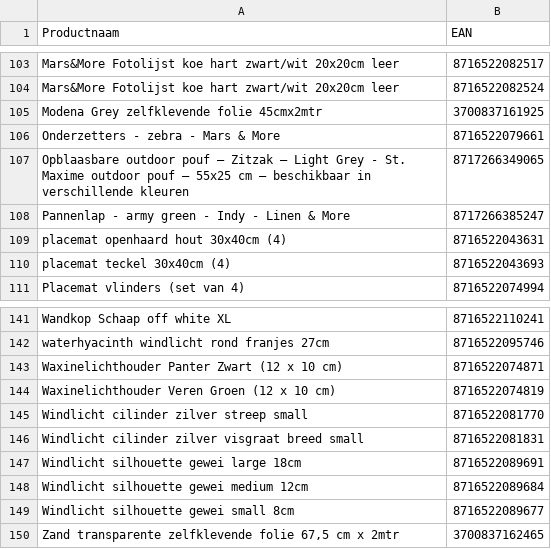
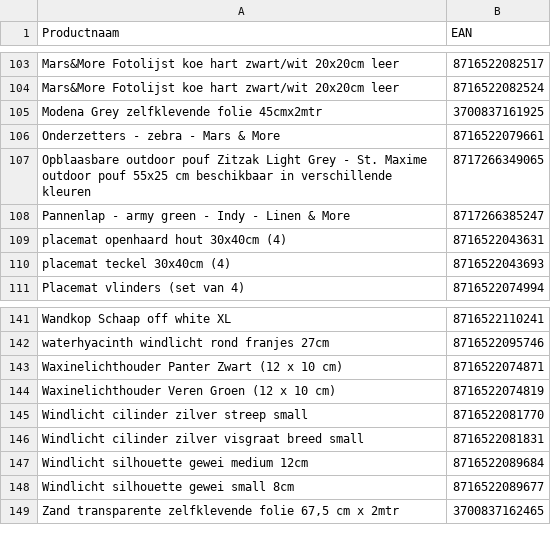
Before and after one commit to peterhoman/bol-repricing, a CSV file: bolcom_productinformatie.csv, drawn as a sheet; only a part is shown, gaps mark what is left out; the diff names each change by its address in the sheet, - before the commit and + after, or states it on an @@ line.

Commit message:
Remove 1 newly-frozen EAN(s) from CSV (buybox won - prevents same-day auto-unfreeze)

```diff
--- a/bolcom_productinformatie.csv
+++ b/bolcom_productinformatie.csv
-A107 (Productnaam): …outdoor pouf – Zitzak – Light Grey - St. Maxime outdoor pouf – 55x25 cm – beschikbaar in…
+A107 (Productnaam): …outdoor pouf Zitzak Light Grey - St. Maxime outdoor pouf 55x25 cm beschikbaar in…
-row 147: Windlicht silhouette gewei large 18cm | 8716522089691
```
